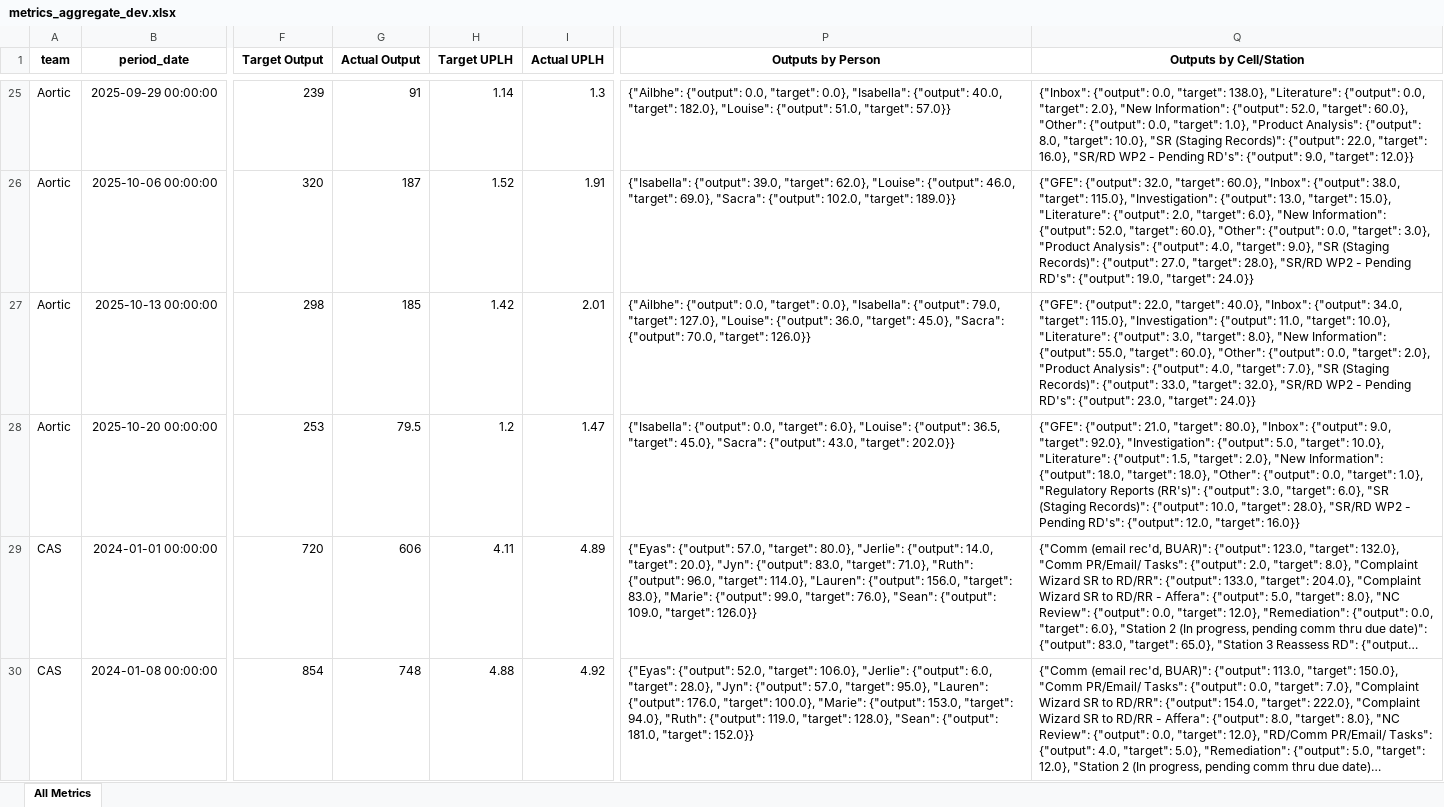
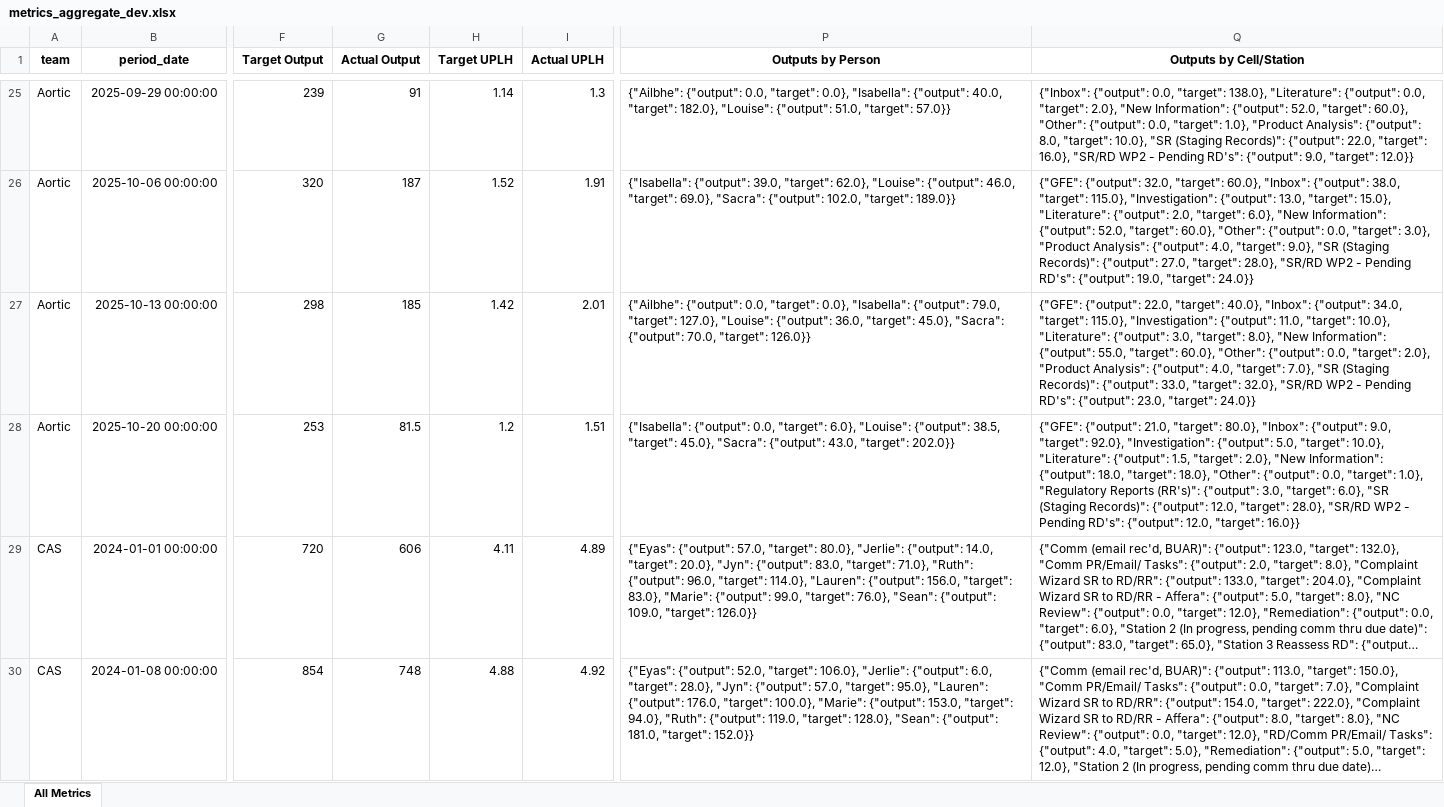
Before and after one commit to 17wadeche/heijunka-dev, an Excel workbook: metrics_aggregate_dev.xlsx, sheet All Metrics, drawn as a sheet; only a part is shown, gaps mark what is left out; long unchanged cells end in …; values as stored, in another font and other column widths than the file's, no borders; the diff names each change by its address in the sheet, - before the commit and + after, or states it on an @@ line.

Commit message:
Aortic

```diff
--- a/metrics_aggregate_dev.xlsx (sheet All Metrics)
+++ b/metrics_aggregate_dev.xlsx (sheet All Metrics)
-G28 (Actual Output): 79.5
+G28 (Actual Output): 81.5
-I28 (Actual UPLH): 1.47
+I28 (Actual UPLH): 1.51
-P28 (Outputs by Person): …"Louise": {"output": 36.5, "target": 45.0},…
+P28 (Outputs by Person): …"Louise": {"output": 38.5, "target": 45.0},…
-Q28 (Outputs by Cell/Station): …Records)": {"output": 10.0, "target": 28.0},…
+Q28 (Outputs by Cell/Station): …Records)": {"output": 12.0, "target": 28.0},…
```
